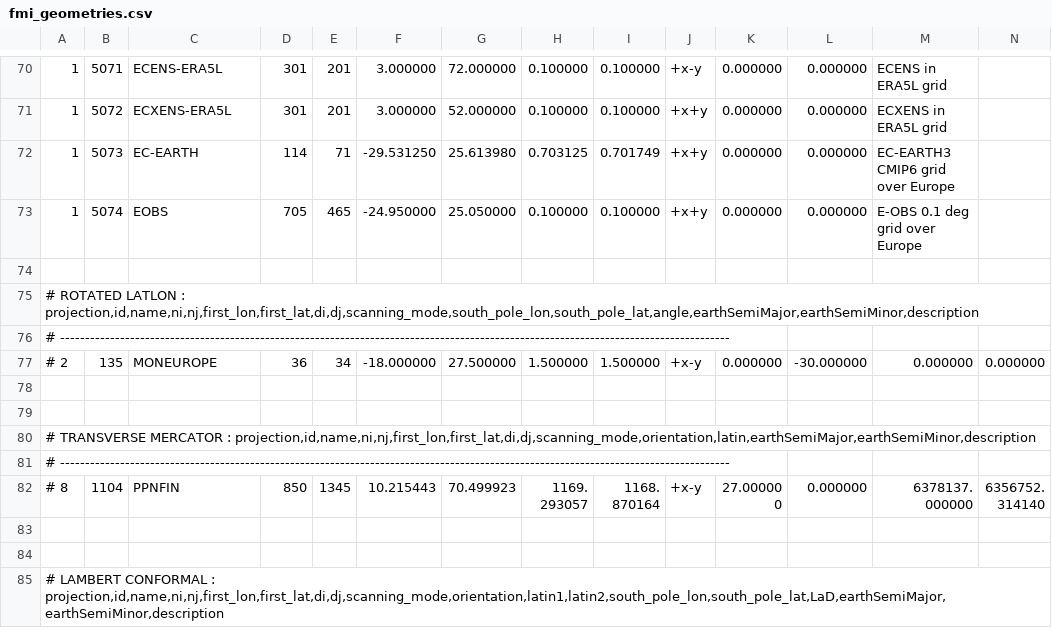
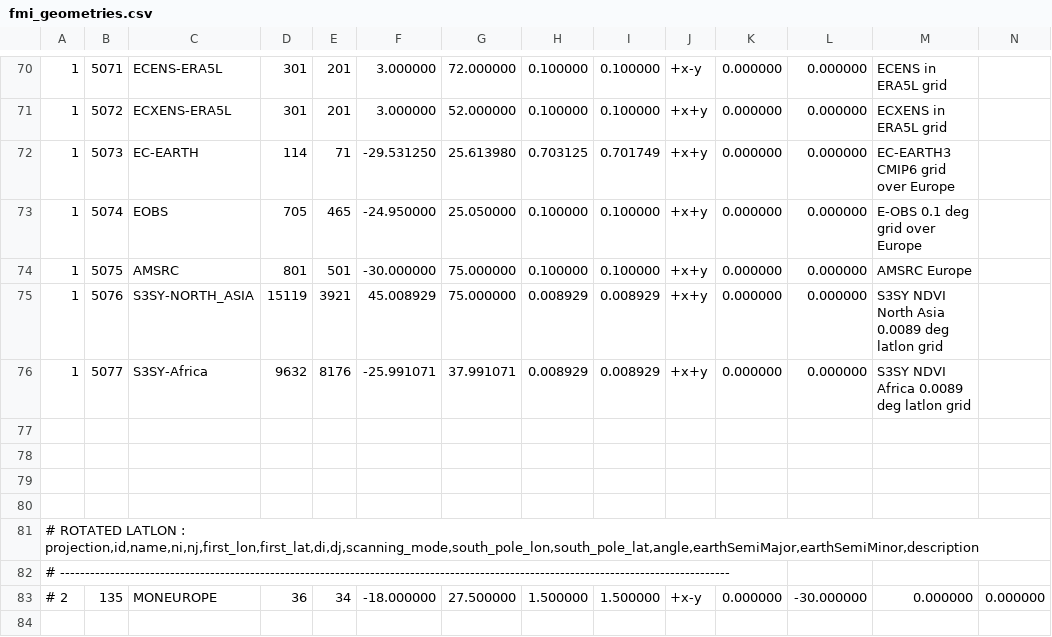
Before and after one commit to fmidev/harvesterseasons-smartmet, a CSV file: smartmet-server/config/libraries/grid-files/ext/fmi_geometries.csv, drawn as a sheet; only a part is shown, gaps mark what is left out; the shorter side is filled out with more unchanged rows; rows hold the shown columns only; the diff names each change by its address in the sheet, - before the commit and + after, or states it on an @@ line.

Commit message:
fix smartmet config

```diff
--- a/smartmet-server/config/libraries/grid-files/ext/fmi_geometries.csv
+++ b/smartmet-server/config/libraries/grid-files/ext/fmi_geometries.csv
+row 74: 1 | 5075 | AMSRC | 801 | 501 | -30.000000 | 75.000000 | 0.100000 | 0.100000 | +x+y | 0.000000 | 0.000000 | AMSRC Europe
+row 75: 1 | 5076 | S3SY-NORTH_ASIA | 15119 | 3921 | 45.008929 | 75.000000 | 0.008929 | 0.008929 | +x+y | 0.000000 | 0.000000 | S3SY NDVI North Asia 0.0089 deg latlon grid
+row 76: 1 | 5077 | S3SY-Africa | 9632 | 8176 | -25.991071 | 37.991071 | 0.008929 | 0.008929 | +x+y | 0.000000 | 0.000000 | S3SY NDVI Africa 0.0089 deg latlon grid
+row 77: (empty)
+row 78: (empty)
+row 79: (empty)
```
Also changed, not shown: smartmet-server/config/libraries/grid-files/ext/fmi_parameterId_grib.csv, smartmet-server/config/libraries/grid-files/ext/fmi_parameters.csv, 9 other files.
